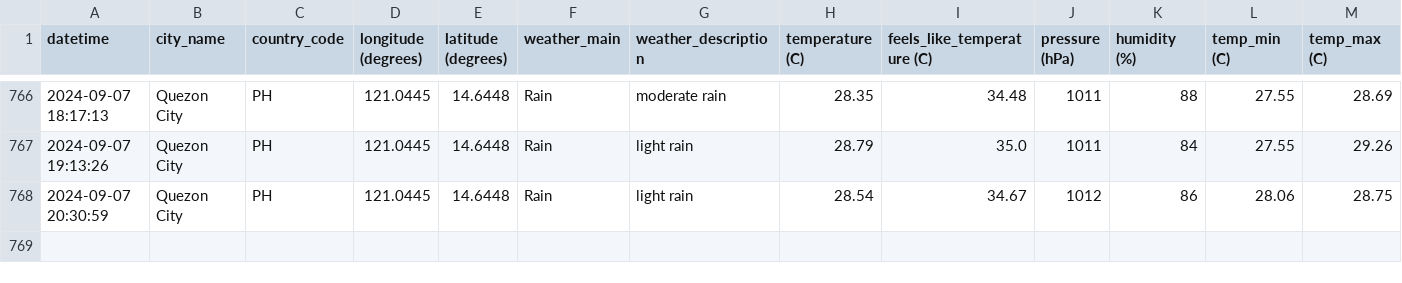
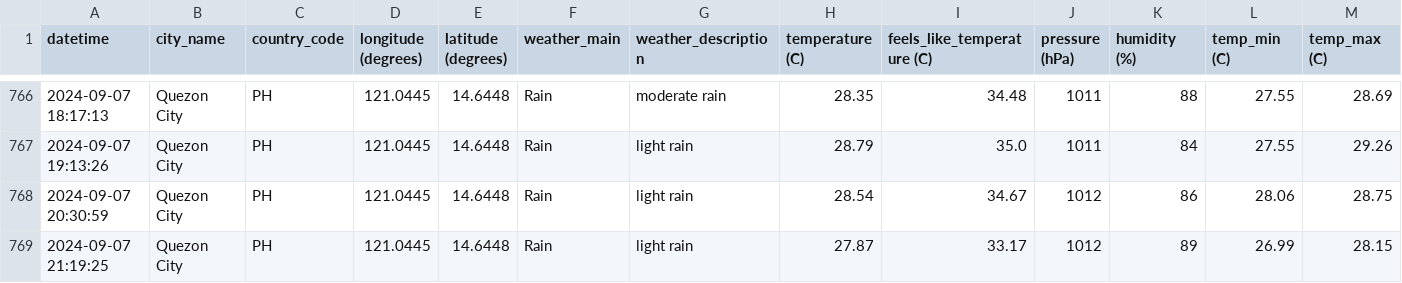
Before and after one commit to marksm88/weather-data, a CSV file: Weather Data - Prelim.csv, drawn as a sheet; only a part is shown, gaps mark what is left out; rows hold the shown columns only; the diff names each change by its address in the sheet, - before the commit and + after, or states it on an @@ line.

```diff
--- a/Weather Data - Prelim.csv
+++ b/Weather Data - Prelim.csv
+row 769: 2024-09-07 21:19:25 | Quezon City | PH | 121.0445 | 14.6448 | Rain | light rain | 27.87 | 33.17 | 1012 | 89 | 26.99 | 28.15
```
Also changed, not shown: Weather Data - Current.csv.
